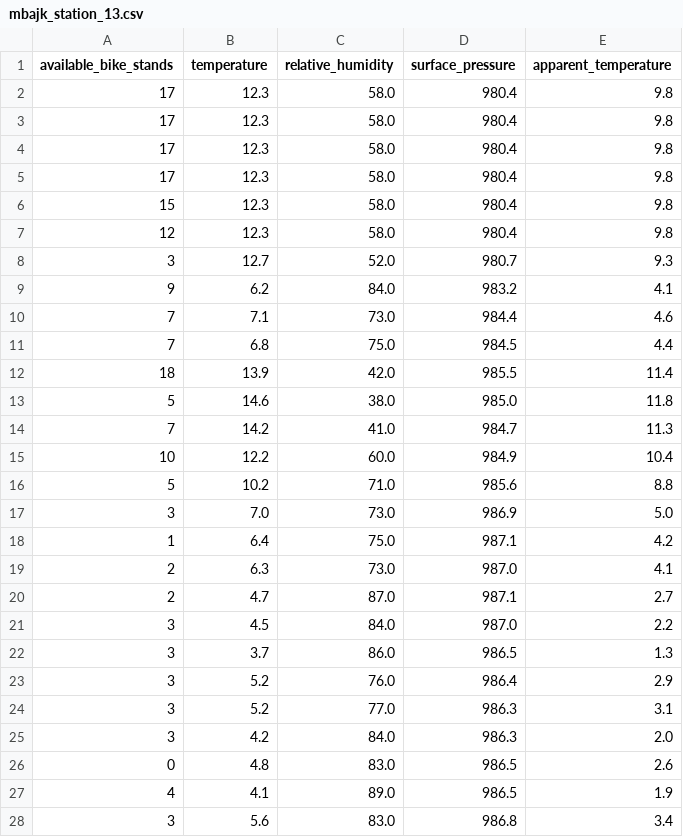
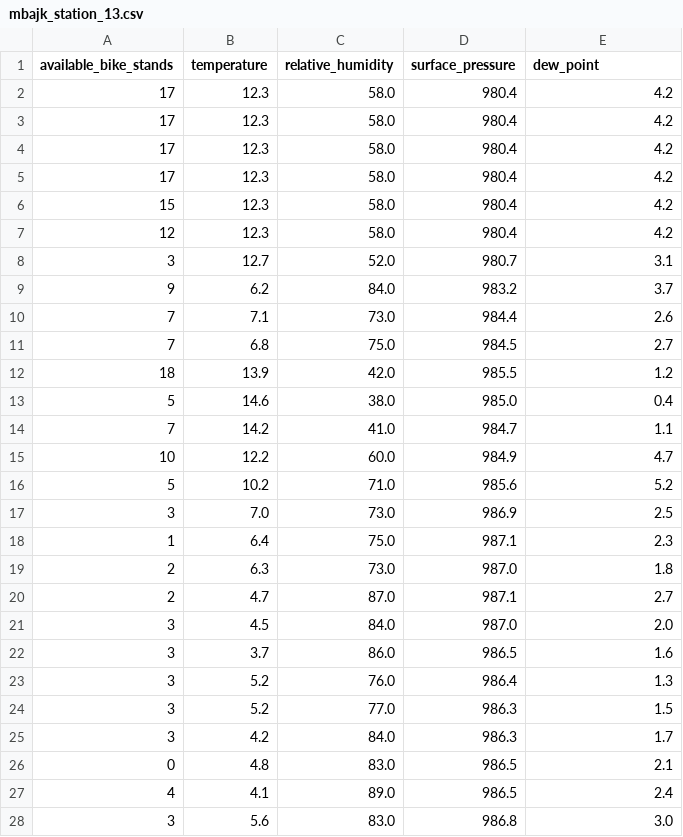
Before and after one commit to perkzen/mbajk-ml-web-service, a CSV file: data/processed/mbajk_station_13.csv, drawn as a sheet; only a part is shown; the diff covers the shown part only.

```diff
--- a/data/processed/mbajk_station_13.csv
+++ b/data/processed/mbajk_station_13.csv
@@ -1,28 +1,28 @@
-available_bike_stands,temperature,relative_humidity,surface_pressure,apparent_temperature
-17,12.3,58.0,980.4,9.8
-17,12.3,58.0,980.4,9.8
-17,12.3,58.0,980.4,9.8
-17,12.3,58.0,980.4,9.8
-15,12.3,58.0,980.4,9.8
-12,12.3,58.0,980.4,9.8
-3,12.7,52.0,980.7,9.3
-9,6.2,84.0,983.2,4.1
-7,7.1,73.0,984.4,4.6
-7,6.8,75.0,984.5,4.4
-18,13.9,42.0,985.5,11.4
-5,14.6,38.0,985.0,11.8
-7,14.2,41.0,984.7,11.3
-10,12.2,60.0,984.9,10.4
-5,10.2,71.0,985.6,8.8
-3,7.0,73.0,986.9,5.0
-1,6.4,75.0,987.1,4.2
-2,6.3,73.0,987.0,4.1
+available_bike_stands,temperature,relative_humidity,surface_pressure,dew_point
+17,12.3,58.0,980.4,4.2
+17,12.3,58.0,980.4,4.2
+17,12.3,58.0,980.4,4.2
+17,12.3,58.0,980.4,4.2
+15,12.3,58.0,980.4,4.2
+12,12.3,58.0,980.4,4.2
+3,12.7,52.0,980.7,3.1
+9,6.2,84.0,983.2,3.7
+7,7.1,73.0,984.4,2.6
+7,6.8,75.0,984.5,2.7
+18,13.9,42.0,985.5,1.2
+5,14.6,38.0,985.0,0.4
+7,14.2,41.0,984.7,1.1
+10,12.2,60.0,984.9,4.7
+5,10.2,71.0,985.6,5.2
+3,7.0,73.0,986.9,2.5
+1,6.4,75.0,987.1,2.3
+2,6.3,73.0,987.0,1.8
 2,4.7,87.0,987.1,2.7
-3,4.5,84.0,987.0,2.2
-3,3.7,86.0,986.5,1.3
-3,5.2,76.0,986.4,2.9
-3,5.2,77.0,986.3,3.1
-3,4.2,84.0,986.3,2.0
-0,4.8,83.0,986.5,2.6
-4,4.1,89.0,986.5,1.9
-3,5.6,83.0,986.8,3.4
+3,4.5,84.0,987.0,2.0
+3,3.7,86.0,986.5,1.6
+3,5.2,76.0,986.4,1.3
+3,5.2,77.0,986.3,1.5
+3,4.2,84.0,986.3,1.7
+0,4.8,83.0,986.5,2.1
+4,4.1,89.0,986.5,2.4
+3,5.6,83.0,986.8,3.0
```
Also changed, not shown: 1 added row and 57 edited cells elsewhere in this file, data/processed/mbajk_station_1.csv, data/processed/mbajk_station_16.csv, 25 other files.
